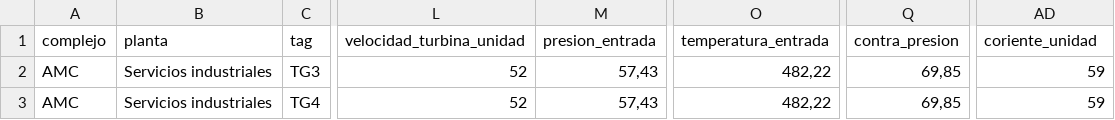
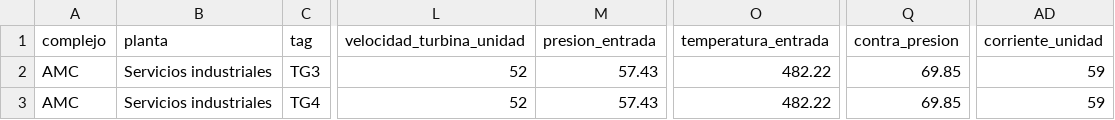
Before and after one commit to desarrollo-indesca/sievep_indesca, a CSV file: turbinas/data/data_turbinas.csv, drawn as a sheet; only a part is shown, gaps mark what is left out; the diff names each change by its address in the sheet, - before the commit and + after, or states it on an @@ line.

Commit message:
cargar datos y arreglar detalles en los modelos

```diff
--- a/turbinas/data/data_turbinas.csv
+++ b/turbinas/data/data_turbinas.csv
-AD1: coriente_unidad
+AD1: corriente_unidad
-M2:M3 (presion_entrada): 57,43
+M2:M3 (presion_entrada): 57.43
-O2:O3 (temperatura_entrada): 482,22
+O2:O3 (temperatura_entrada): 482.22
-Q2:Q3 (contra_presion): 69,85
+Q2:Q3 (contra_presion): 69.85
```
Also changed, not shown: 5 other files.
